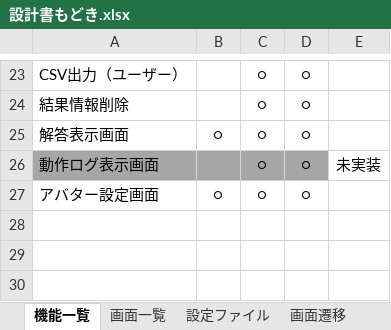
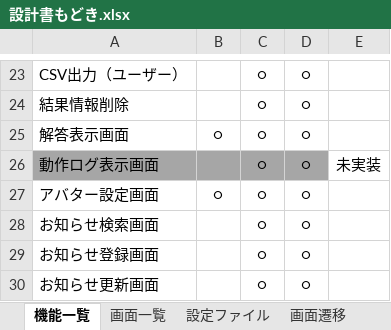
Before and after one commit to nishino-naoyuki/AsoLearning, an Excel workbook: 設計書/設計書もどき.xlsx, sheet 機能一覧, drawn as a sheet; only a part is shown, gaps mark what is left out; values as stored, in another font and other column widths than the file's, no borders; the diff names each change by its address in the sheet, - before the commit and + after, or states it on an @@ line.

```diff
--- a/設計書/設計書もどき.xlsx (sheet 機能一覧)
+++ b/設計書/設計書もどき.xlsx (sheet 機能一覧)
+row 28: お知らせ検索画面 |  | ○ | ○
+row 29: お知らせ登録画面 |  | ○ | ○
+row 30: お知らせ更新画面 |  | ○ | ○
```
Also changed, not shown: sheet 画面一覧, 14 other files.
